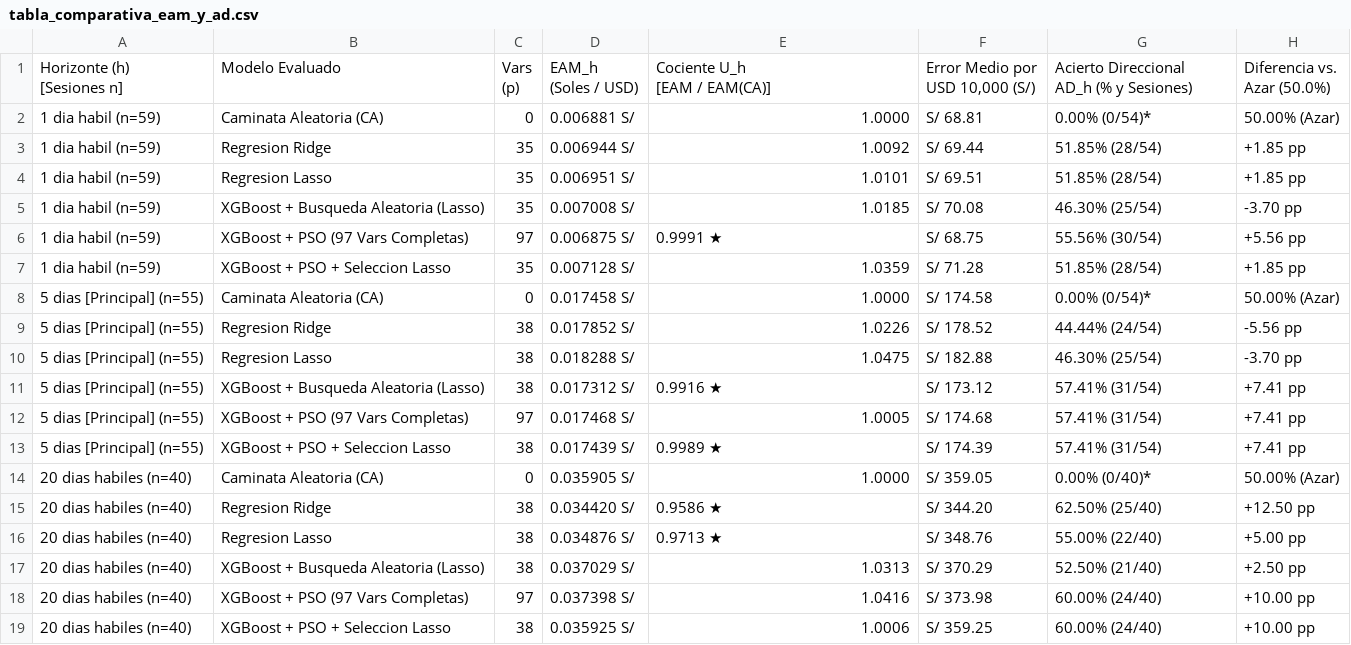
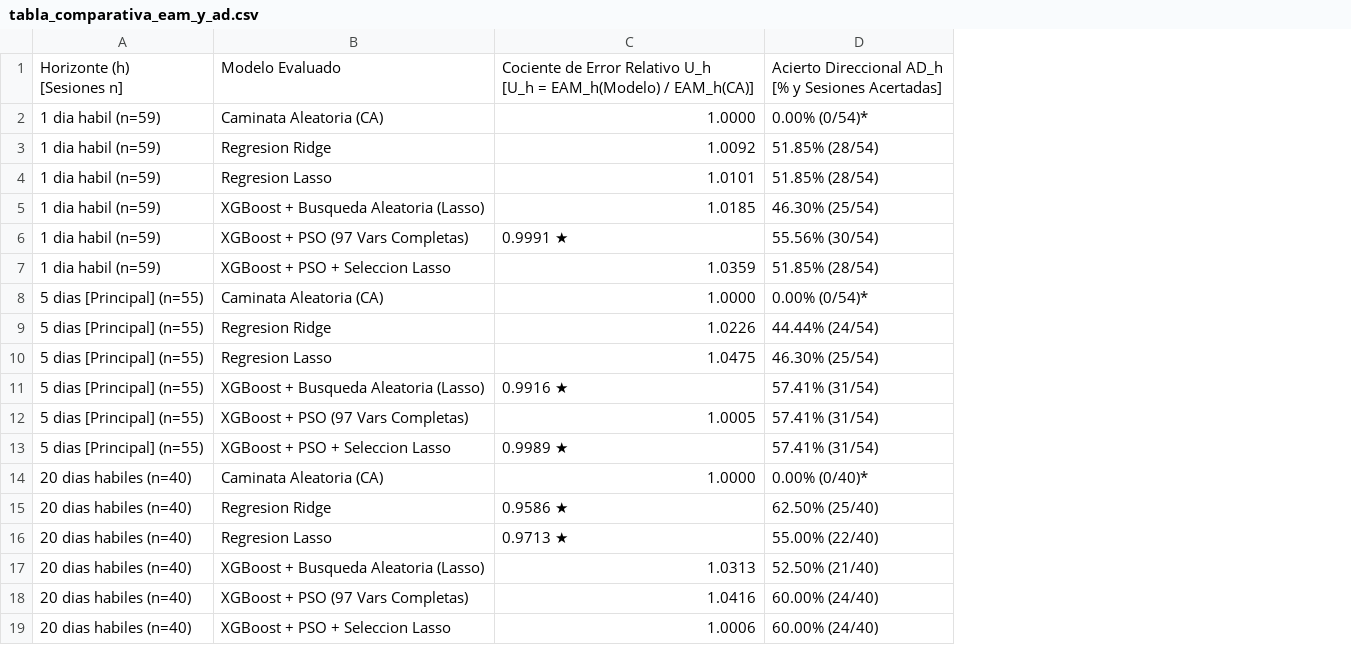
Before and after one commit to mrtorture-dev/SolFX-Predictor, a CSV file: resultados_xgboost/tabla_comparativa_eam_y_ad.csv, drawn as a sheet; removed rows and columns are numbered as before the commit, all else as after; ↵ is a line break in a cell; the diff names each change by its address in the sheet, - before the commit and + after, or states it on an @@ line.

Commit message:
docs: simplificar tabla comparativa dejando unicamente Cociente U_h y Acierto Direccional AD_h

```diff
--- a/resultados_xgboost/tabla_comparativa_eam_y_ad.csv
+++ b/resultados_xgboost/tabla_comparativa_eam_y_ad.csv
-column C, rows 1-19: Vars ↵ (p) | 0 | 35 | 35 | 35 | 97 | 35 | 0 | 38 | 38 | 38 | 97 | 38 | 0 | 38 | 38 | 38 | 97 | 38
-column D, rows 1-19: EAM_h ↵ (Soles / USD) | 0.006881 S/ | 0.006944 S/ | 0.006951 S/ | 0.007008 S/ | 0.006875 S/ | 0.007128 S/ | 0.017458 S/ | 0.017852 S/ | 0.018288 S/ | 0.017312 S/ | 0.017468 S/ | 0.017439 S/ | 0.035905 S/ | 0.034420 S/ | 0.034876 S/ | 0.037029 S/ | 0.037398 S/ | 0.035925 S/
-column F, rows 1-19: Error Medio por ↵ USD 10,000 (S/) | S/ 68.81 | S/ 69.44 | S/ 69.51 | S/ 70.08 | S/ 68.75 | S/ 71.28 | S/ 174.58 | S/ 178.52 | S/ 182.88 | S/ 173.12 | S/ 174.68 | S/ 174.39 | S/ 359.05 | S/ 344.20 | S/ 348.76 | S/ 370.29 | S/ 373.98 | S/ 359.25
-column H, rows 1-19: Diferencia vs. ↵ Azar (50.0%) | 50.00% (Azar) | +1.85 pp | +1.85 pp | -3.70 pp | +5.56 pp | +1.85 pp | 50.00% (Azar) | -5.56 pp | -3.70 pp | +7.41 pp | +7.41 pp | +7.41 pp | 50.00% (Azar) | +12.50 pp | +5.00 pp | +2.50 pp | +10.00 pp | +10.00 pp
-C1: Cociente U_h ↵ [EAM / EAM(CA)]
+C1: Cociente de Error Relativo U_h ↵ [U_h = EAM_h(Modelo) / EAM_h(CA)]
-D1: Acierto Direccional ↵ AD_h (% y Sesiones)
+D1: Acierto Direccional AD_h ↵ [% y Sesiones Acertadas]
```
